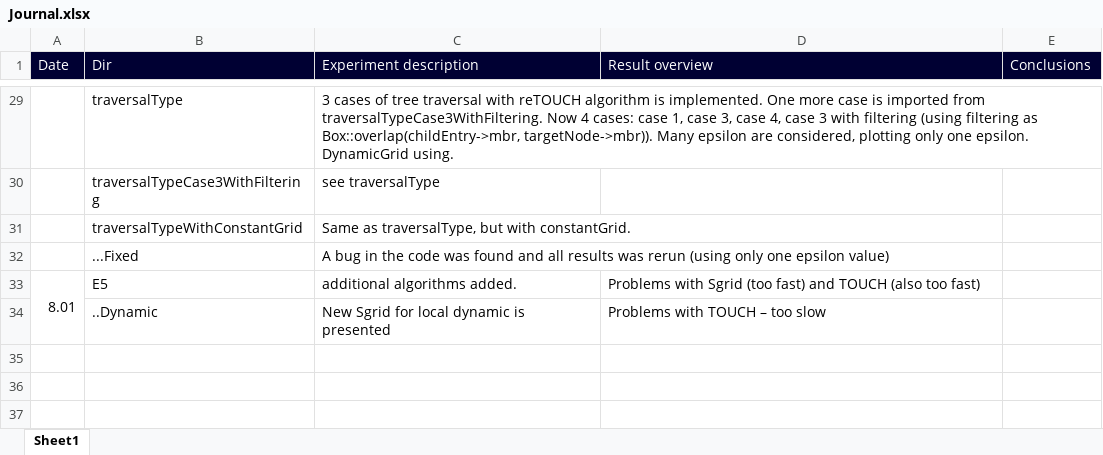
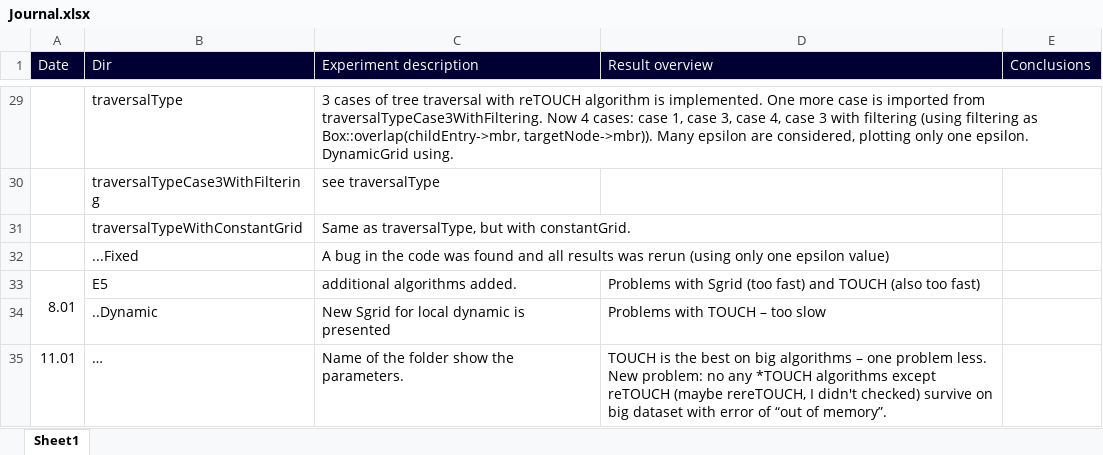
Before and after one commit to allogn/TOUCH, an Excel workbook: run/Journal.xlsx, sheet Sheet1, drawn as a sheet; only a part is shown, gaps mark what is left out; values as stored, in another font and other column widths than the file's, no borders; the diff names each change by its address in the sheet, - before the commit and + after, or states it on an @@ line.

Commit message:
more experiments with all algorithms

```diff
--- a/run/Journal.xlsx (sheet Sheet1)
+++ b/run/Journal.xlsx (sheet Sheet1)
+row 35: 11.01 | … | Name of the folder show the parameters. | TOUCH is the best on big algorithms – one problem less. New problem: no any *TOUCH algorithms except reTOUCH (maybe rereTOUCH, I didn't checked) survive on big dataset with error of “out of memory”.
```
